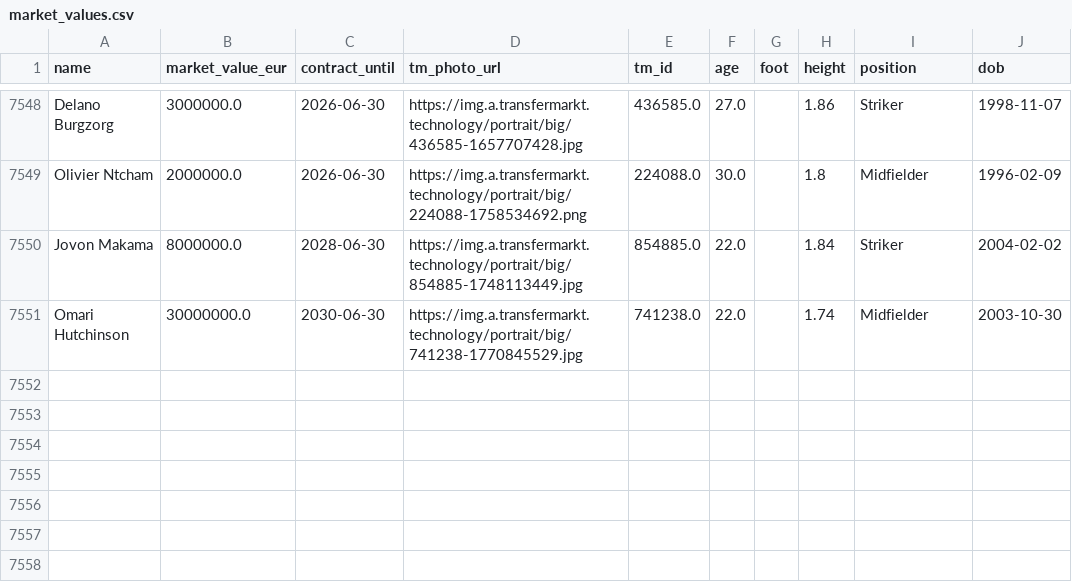
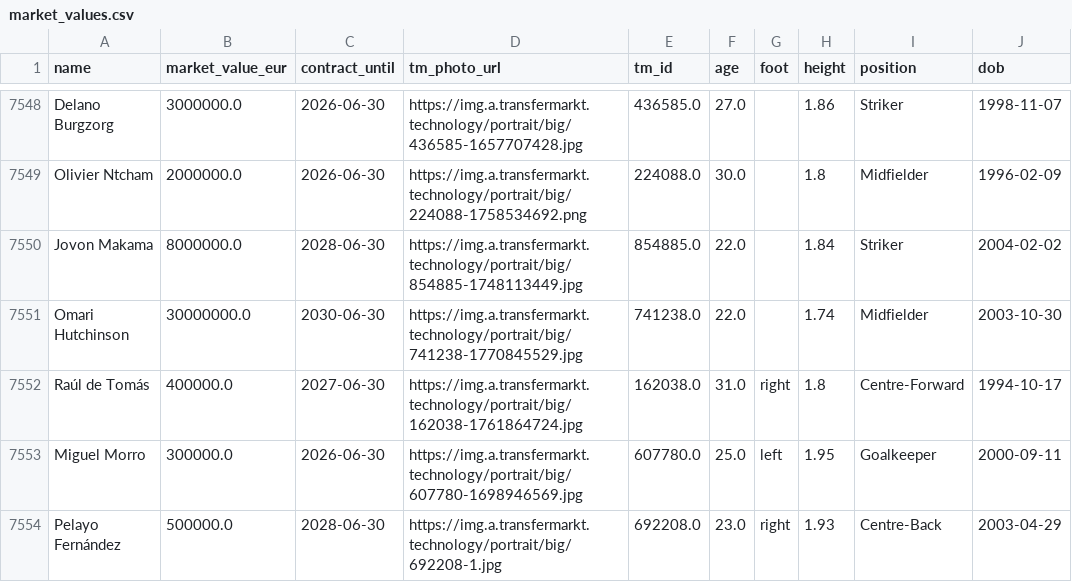
Before and after one commit to miguelgarciadejulian-web/TFM-rayo-scouting, a CSV file: config/market_values.csv, drawn as a sheet; only a part is shown, gaps mark what is left out.

Commit message:
feat: añadir jugadores cedidos que vuelven (RDT, Morro, Pelayo)
- Raúl de Tomás (ST, 31, TM#162038): cedido en Al-Wakrah, contrato Rayo 2027
- Miguel Morro (GK, 25, TM#607780): cedido en Leixões SC, contrato Rayo 2026
- Pelayo Fernández (CB, 23, TM#692208): cedido en Cádiz CF, contrato Rayo 2028

Actualizados: club_profile.yaml, market_values.csv, player_economic.parquet,
squad_profile.json (con perfil completo: rol, fortalezas, debilidades).
Plantilla UI: badge 'Cedido en X' (amarillo) + KPI 'Cedidos OUT'.

```diff
--- a/config/market_values.csv
+++ b/config/market_values.csv
@@ -7551 +7551,4 @@ Jovon Makama,8000000.0,2028-06-30,https://img.a.transfermarkt.technology/portrai
 Omari Hutchinson,30000000.0,2030-06-30,https://img.a.transfermarkt.technology/portrait/big/741238-1770845529.jpg,741238.0,22.0,,1.74,Midfielder,2003-10-30
+Raúl de Tomás,400000.0,2027-06-30,https://img.a.transfermarkt.technology/portrait/big/162038-1761864724.jpg,162038.0,31.0,right,1.8,Centre-Forward,1994-10-17
+Miguel Morro,300000.0,2026-06-30,https://img.a.transfermarkt.technology/portrait/big/607780-1698946569.jpg,607780.0,25.0,left,1.95,Goalkeeper,2000-09-11
+Pelayo Fernández,500000.0,2028-06-30,https://img.a.transfermarkt.technology/portrait/big/692208-1.jpg,692208.0,23.0,right,1.93,Centre-Back,2003-04-29
```
Also changed, not shown: 5 other files.
